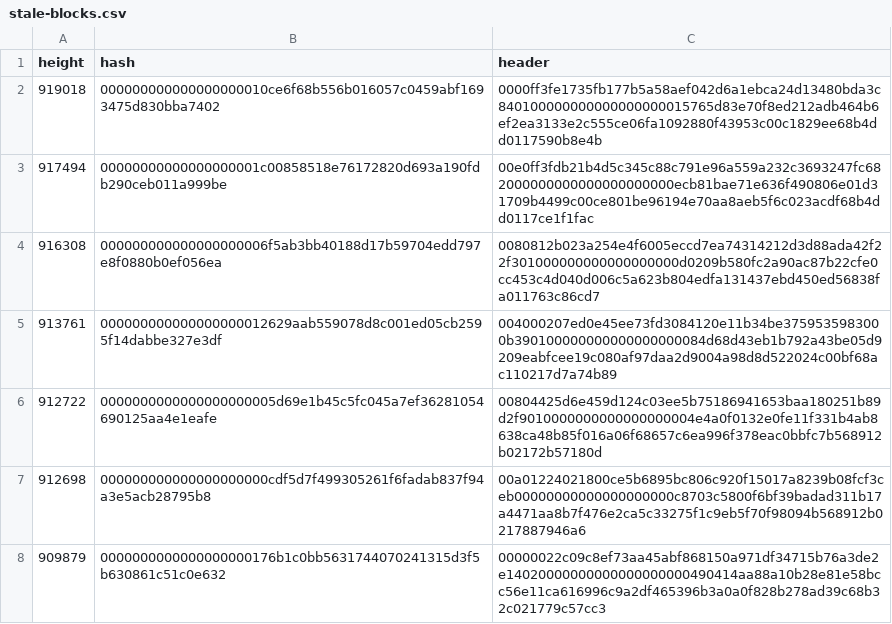
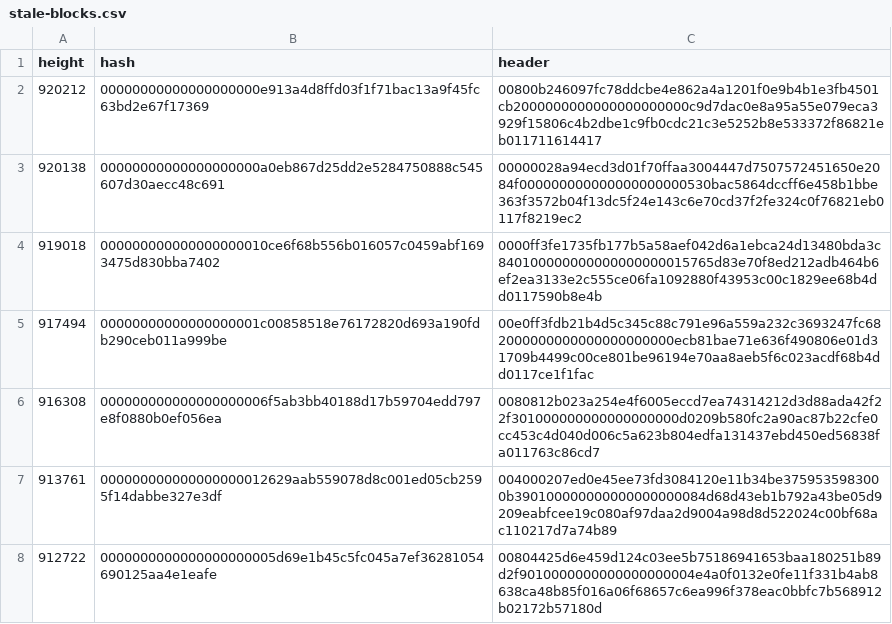
Before and after one commit to bitcoin-data/stale-blocks, a CSV file: stale-blocks.csv, drawn as a sheet; only a part is shown; the shorter side is filled out with more unchanged rows.

```diff
--- a/stale-blocks.csv
+++ b/stale-blocks.csv
@@ -1,2 +1,4 @@
 height,hash,header
+920212,00000000000000000000e913a4d8ffd03f1f71bac13a9f45fc63bd2e67f17369,00800b246097fc78ddcbe4e862a4a1201f0e9b4b1e3fb4501cb2000000000000000000000c9d7dac0e8a95a55e079eca3929f15806c4b2dbe1c9fb0cdc21c3e5252b8e533372f86821eb011711614417
+920138,00000000000000000000a0eb867d25dd2e5284750888c545607d30aecc48c691,00000028a94ecd3d01f70ffaa3004447d7507572451650e2084f000000000000000000000530bac5864dccff6e458b1bbe363f3572b04f13dc5f24e143c6e70cd37f2fe324c0f76821eb0117f8219ec2
 919018,000000000000000000010ce6f68b556b016057c0459abf1693475d830bba7402,0000ff3fe1735fb177b5a58aef042d6a1ebca24d13480bda3c840100000000000000000015765d83e70f8ed212adb464b6ef2ea3133e2c555ce06fa1092880f43953c00c1829ee68b4dd0117590b8e4b
```
Also changed, not shown: 2 other files.
